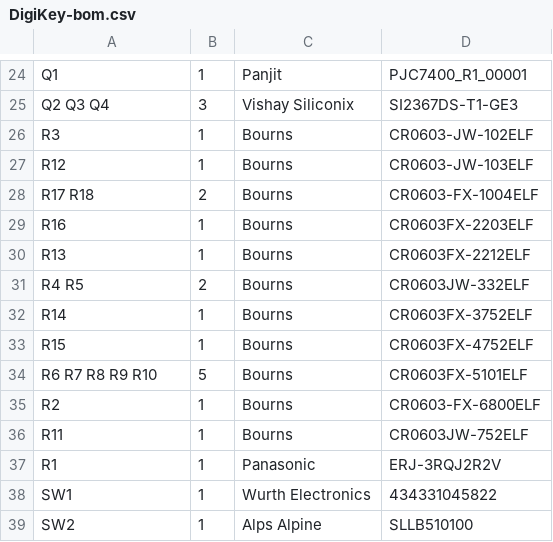
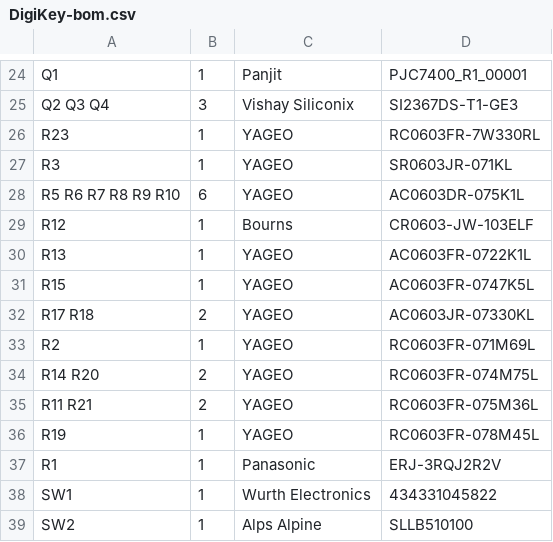
Before and after one commit to Strooom/LoRa-V3-PCB, a CSV file: outputs/bom/DigiKey-bom.csv, drawn as a sheet; only a part is shown, gaps mark what is left out; the diff covers the shown part only.

```diff
--- a/outputs/bom/DigiKey-bom.csv
+++ b/outputs/bom/DigiKey-bom.csv
@@ -25,13 +25,13 @@ Q1,1,Panjit,PJC7400_R1_00001
 Q2 Q3 Q4,3,Vishay Siliconix,SI2367DS-T1-GE3
-R3,1,Bourns,CR0603-JW-102ELF
+R23,1,YAGEO,RC0603FR-7W330RL
+R3,1,YAGEO,SR0603JR-071KL
+R5 R6 R7 R8 R9 R10,6,YAGEO,AC0603DR-075K1L
 R12,1,Bourns,CR0603-JW-103ELF
-R17 R18,2,Bourns,CR0603-FX-1004ELF
-R16,1,Bourns,CR0603FX-2203ELF
-R13,1,Bourns,CR0603FX-2212ELF
-R4 R5,2,Bourns,CR0603JW-332ELF
-R14,1,Bourns,CR0603FX-3752ELF
-R15,1,Bourns,CR0603FX-4752ELF
-R6 R7 R8 R9 R10,5,Bourns,CR0603FX-5101ELF
-R2,1,Bourns,CR0603-FX-6800ELF
-R11,1,Bourns,CR0603JW-752ELF
+R13,1,YAGEO,AC0603FR-0722K1L
+R15,1,YAGEO,AC0603FR-0747K5L
+R17 R18,2,YAGEO,AC0603JR-07330KL
+R2,1,YAGEO,RC0603FR-071M69L
+R14 R20,2,YAGEO,RC0603FR-074M75L
+R11 R21,2,YAGEO,RC0603FR-075M36L
+R19,1,YAGEO,RC0603FR-078M45L
 R1,1,Panasonic,ERJ-3RQJ2R2V
```
Also changed, not shown: 4 added rows, 4 removed rows, 1 moved row and 1 edited cell elsewhere in this file, outputs/bom/generic-bom.csv, 24 other files.
